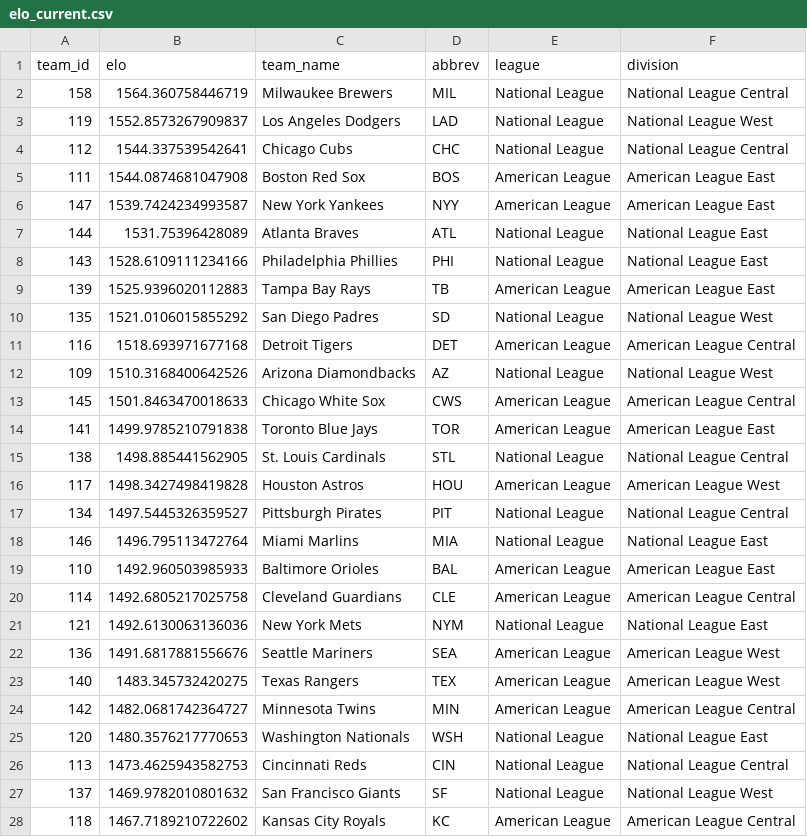
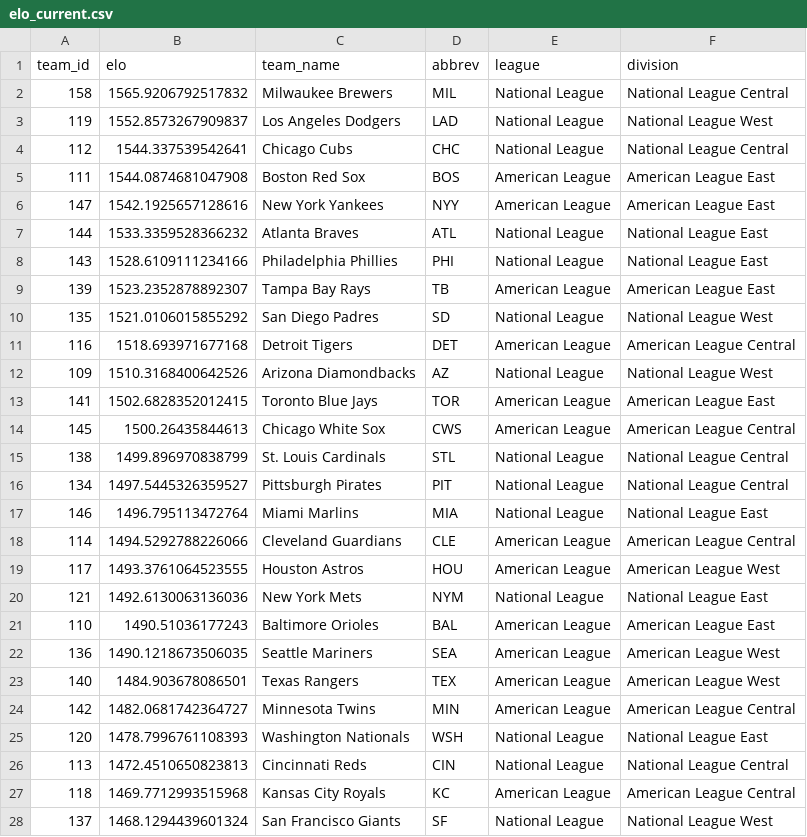
Before and after one commit to JarvisLee511/mlb-playoff-predictor-2026, a CSV file: outputs/elo_current.csv, drawn as a sheet; only a part is shown; the diff covers the shown part only.

```diff
--- a/outputs/elo_current.csv
+++ b/outputs/elo_current.csv
@@ -1,3 +1,3 @@
 team_id,elo,team_name,abbrev,league,division
-158,1564.360758446719,Milwaukee Brewers,MIL,National League,National League Central
+158,1565.9206792517832,Milwaukee Brewers,MIL,National League,National League Central
 119,1552.8573267909837,Los Angeles Dodgers,LAD,National League,National League West
@@ -5,6 +5,6 @@ team_id,elo,team_name,abbrev,league,division
 111,1544.0874681047908,Boston Red Sox,BOS,American League,American League East
-147,1539.7424234993587,New York Yankees,NYY,American League,American League East
-144,1531.75396428089,Atlanta Braves,ATL,National League,National League East
+147,1542.1925657128616,New York Yankees,NYY,American League,American League East
+144,1533.3359528366232,Atlanta Braves,ATL,National League,National League East
 143,1528.6109111234166,Philadelphia Phillies,PHI,National League,National League East
-139,1525.9396020112883,Tampa Bay Rays,TB,American League,American League East
+139,1523.2352878892307,Tampa Bay Rays,TB,American League,American League East
 135,1521.0106015855292,San Diego Padres,SD,National League,National League West
@@ -12,17 +12,17 @@ team_id,elo,team_name,abbrev,league,division
 109,1510.3168400642526,Arizona Diamondbacks,AZ,National League,National League West
-145,1501.8463470018633,Chicago White Sox,CWS,American League,American League Central
-141,1499.9785210791838,Toronto Blue Jays,TOR,American League,American League East
-138,1498.885441562905,St. Louis Cardinals,STL,National League,National League Central
-117,1498.3427498419828,Houston Astros,HOU,American League,American League West
+141,1502.6828352012415,Toronto Blue Jays,TOR,American League,American League East
+145,1500.26435844613,Chicago White Sox,CWS,American League,American League Central
+138,1499.896970838799,St. Louis Cardinals,STL,National League,National League Central
 134,1497.5445326359527,Pittsburgh Pirates,PIT,National League,National League Central
 146,1496.795113472764,Miami Marlins,MIA,National League,National League East
-110,1492.960503985933,Baltimore Orioles,BAL,American League,American League East
-114,1492.6805217025758,Cleveland Guardians,CLE,American League,American League Central
+114,1494.5292788226066,Cleveland Guardians,CLE,American League,American League Central
+117,1493.3761064523555,Houston Astros,HOU,American League,American League West
 121,1492.6130063136036,New York Mets,NYM,National League,National League East
-136,1491.6817881556676,Seattle Mariners,SEA,American League,American League West
-140,1483.345732420275,Texas Rangers,TEX,American League,American League West
+110,1490.51036177243,Baltimore Orioles,BAL,American League,American League East
+136,1490.1218673506035,Seattle Mariners,SEA,American League,American League West
+140,1484.903678086501,Texas Rangers,TEX,American League,American League West
 142,1482.0681742364727,Minnesota Twins,MIN,American League,American League Central
-120,1480.3576217770653,Washington Nationals,WSH,National League,National League East
-113,1473.4625943582753,Cincinnati Reds,CIN,National League,National League Central
-137,1469.9782010801632,San Francisco Giants,SF,National League,National League West
-118,1467.7189210722602,Kansas City Royals,KC,American League,American League Central
+120,1478.7996761108393,Washington Nationals,WSH,National League,National League East
+113,1472.4510650823813,Cincinnati Reds,CIN,National League,National League Central
+118,1469.7712993515968,Kansas City Royals,KC,American League,American League Central
+137,1468.1294439601324,San Francisco Giants,SF,National League,National League West
```
Also changed, not shown: 2 edited cells elsewhere in this file, data/predictions_log.csv, data/probables.csv, 11 other files.
